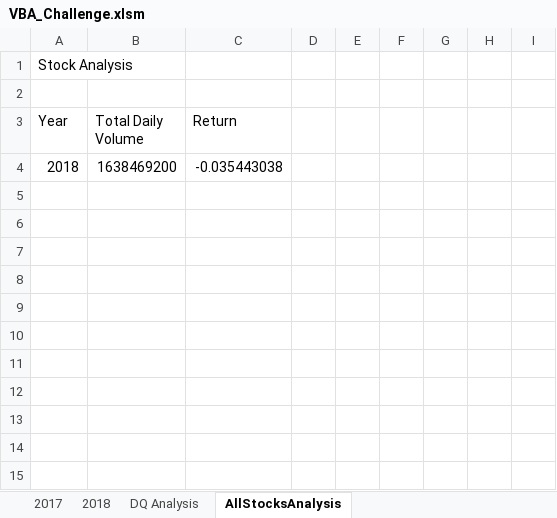
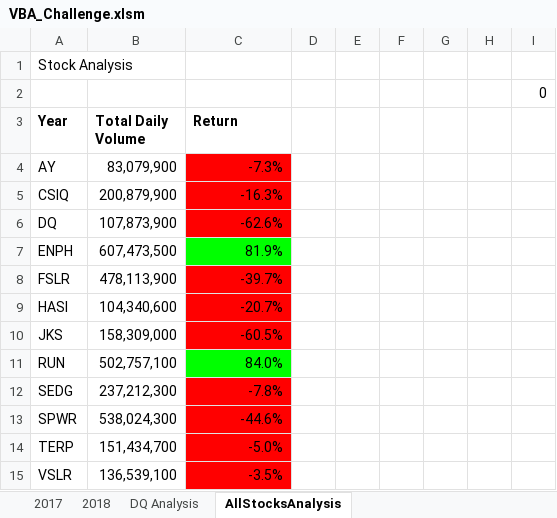
Before and after one commit to ninagoodwin88/Stock-Analysis, an Excel workbook: VBA_Challenge.xlsm, sheet AllStocksAnalysis, drawn as a sheet; values as stored, in another font and other column widths than the file's, no borders; removed rows and columns are numbered as before the commit, all else as after; the diff names each change by its address in the sheet, - before the commit and + after, or states it on an @@ line.

Commit message:
VBA Challenge

```diff
--- a/VBA_Challenge.xlsm (sheet AllStocksAnalysis)
+++ b/VBA_Challenge.xlsm (sheet AllStocksAnalysis)
-I2: (empty)
+I2: 0
-A3:C3 bold: off
+A3:C3 bold: on
-row 4: 2018 | 1638469200 | -0.035443038
+row 4: AY | 83,079,900 | -7.3%
+row 5: CSIQ | 200,879,900 | -16.3%
+row 6: DQ | 107,873,900 | -62.6%
+row 7: ENPH | 607,473,500 | 81.9%
+row 8: FSLR | 478,113,900 | -39.7%
+row 9: HASI | 104,340,600 | -20.7%
+row 10: JKS | 158,309,000 | -60.5%
+row 11: RUN | 502,757,100 | 84.0%
+row 12: SEDG | 237,212,300 | -7.8%
+row 13: SPWR | 538,024,300 | -44.6%
+row 14: TERP | 151,434,700 | -5.0%
+row 15: VSLR | 136,539,100 | -3.5%
```
